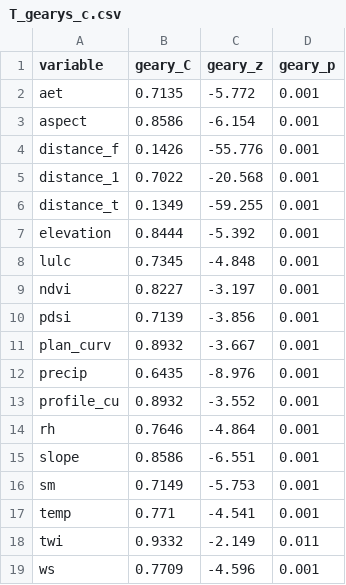
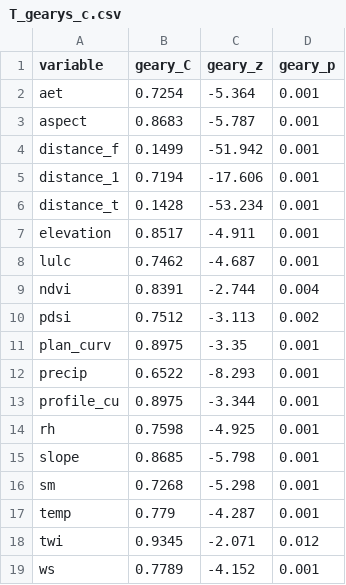
Before and after one commit to Saadkhan32/wildfire-bc-bilstm-pso, a CSV file: tables/T_gearys_c.csv, drawn as a sheet.

```diff
--- a/tables/T_gearys_c.csv
+++ b/tables/T_gearys_c.csv
@@ -1,19 +1,19 @@
 variable,geary_C,geary_z,geary_p
-aet,0.7135,-5.772,0.001
-aspect,0.8586,-6.154,0.001
-distance_f,0.1426,-55.776,0.001
-distance_1,0.7022,-20.568,0.001
-distance_t,0.1349,-59.255,0.001
-elevation,0.8444,-5.392,0.001
-lulc,0.7345,-4.848,0.001
-ndvi,0.8227,-3.197,0.001
-pdsi,0.7139,-3.856,0.001
-plan_curv,0.8932,-3.667,0.001
-precip,0.6435,-8.976,0.001
-profile_cu,0.8932,-3.552,0.001
-rh,0.7646,-4.864,0.001
-slope,0.8586,-6.551,0.001
-sm,0.7149,-5.753,0.001
-temp,0.771,-4.541,0.001
-twi,0.9332,-2.149,0.011
-ws,0.7709,-4.596,0.001
+aet,0.7254,-5.364,0.001
+aspect,0.8683,-5.787,0.001
+distance_f,0.1499,-51.942,0.001
+distance_1,0.7194,-17.606,0.001
+distance_t,0.1428,-53.234,0.001
+elevation,0.8517,-4.911,0.001
+lulc,0.7462,-4.687,0.001
+ndvi,0.8391,-2.744,0.004
+pdsi,0.7512,-3.113,0.002
+plan_curv,0.8975,-3.35,0.001
+precip,0.6522,-8.293,0.001
+profile_cu,0.8975,-3.344,0.001
+rh,0.7598,-4.925,0.001
+slope,0.8685,-5.798,0.001
+sm,0.7268,-5.298,0.001
+temp,0.779,-4.287,0.001
+twi,0.9345,-2.071,0.012
+ws,0.7789,-4.152,0.001
```
Also changed, not shown: tables/T_autocorrelation_global.csv, 18 other files.
